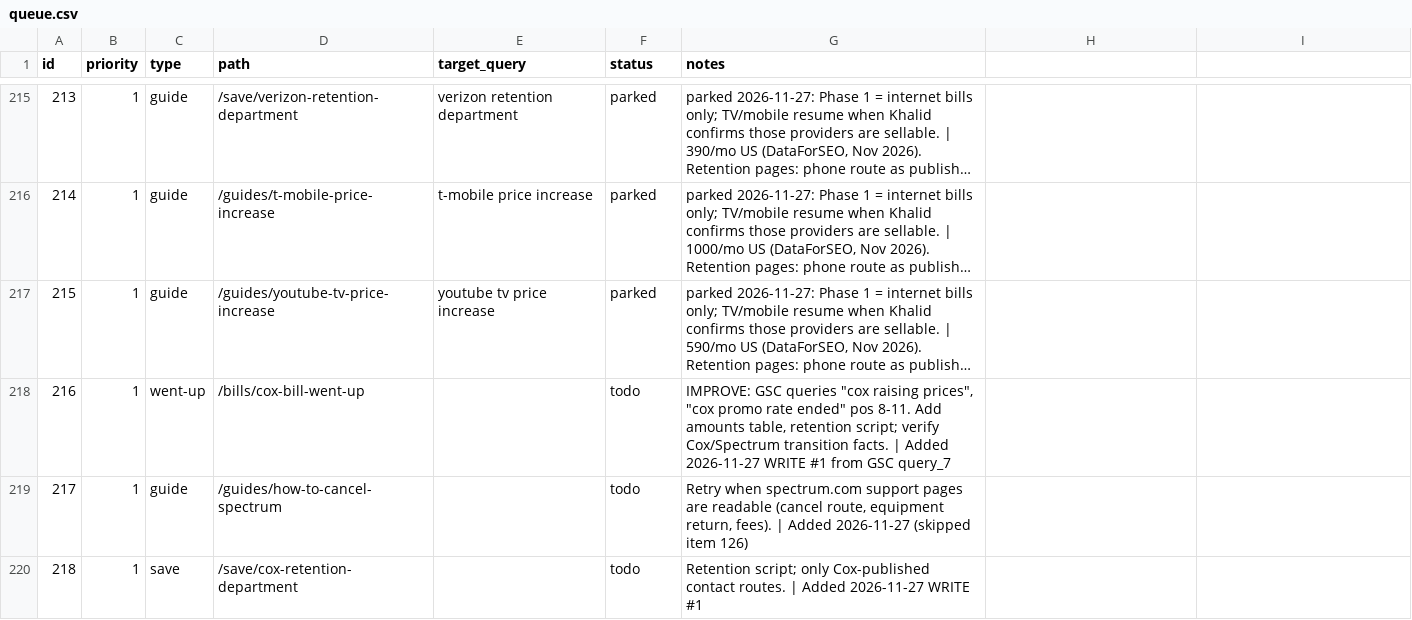
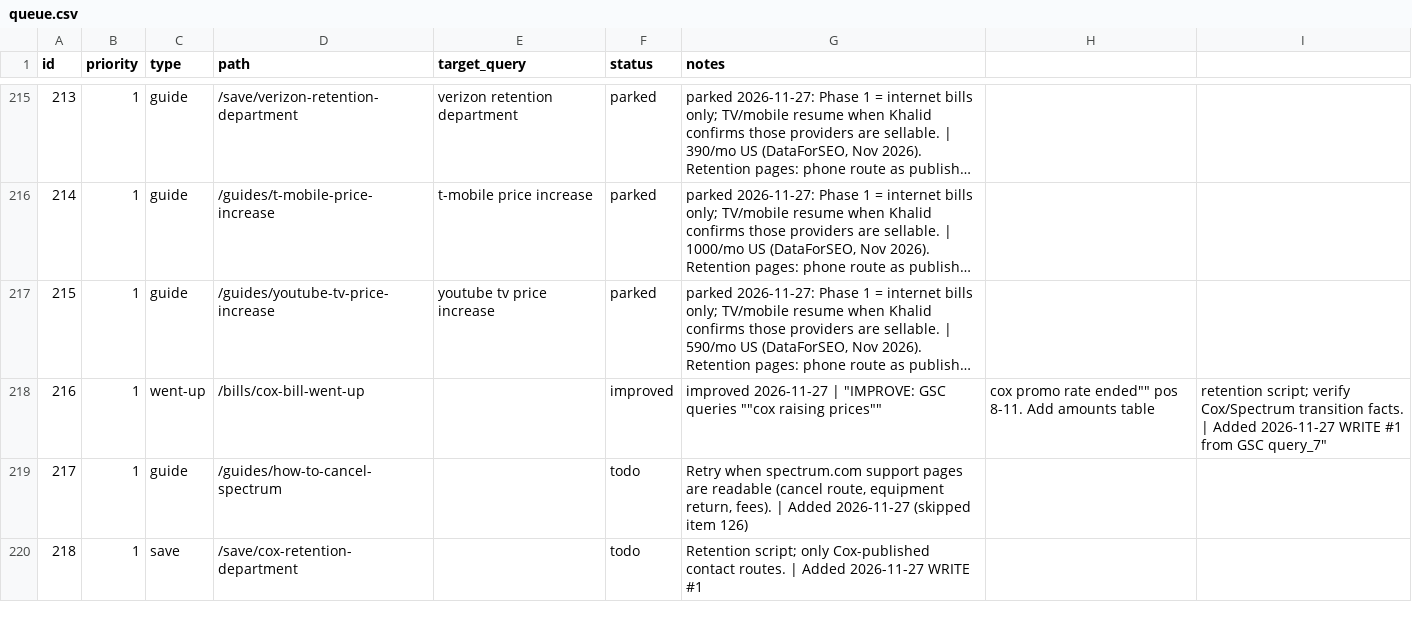
Before and after one commit to KhalidShaikh-lgtm/FCC, a CSV file: seo/queue.csv, drawn as a sheet; only a part is shown, gaps mark what is left out; long unchanged cells end in …; the diff names each change by its address in the sheet, - before the commit and + after, or states it on an @@ line.

```diff
--- a/seo/queue.csv
+++ b/seo/queue.csv
-F218 (status): todo
+F218 (status): improved
-G218 (notes): IMPROVE: GSC queries "cox raising prices", "cox promo rate ended" pos 8-11. Add amounts table, retention script; verify Cox/Spectrum transition facts. | Added 2026-11-27 WRITE #1 from GSC query_7
+G218 (notes): improved 2026-11-27 | "IMPROVE: GSC queries ""cox raising prices""
-H218: (empty)
+H218: cox promo rate ended"" pos 8-11. Add amounts table
-I218: (empty)
+I218: retention script; verify Cox/Spectrum transition facts. | Added 2026-11-27 WRITE #1 from GSC query_7"
```
Also changed, not shown: 8 other files.
